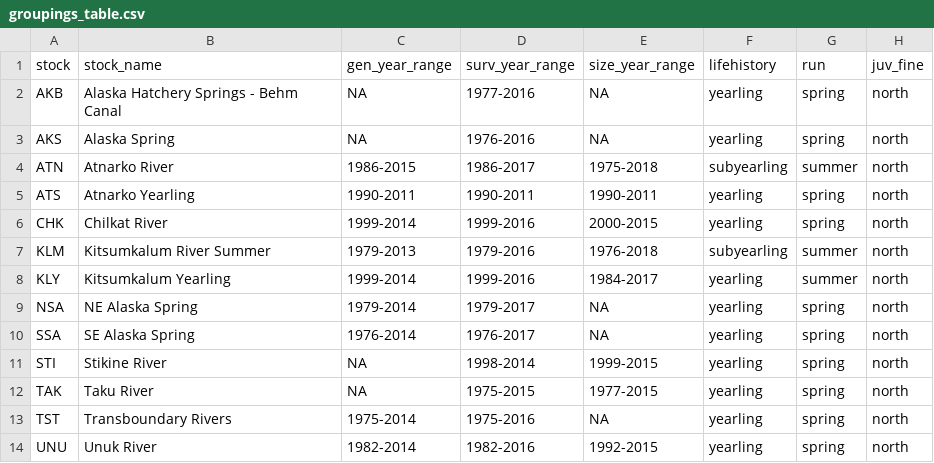
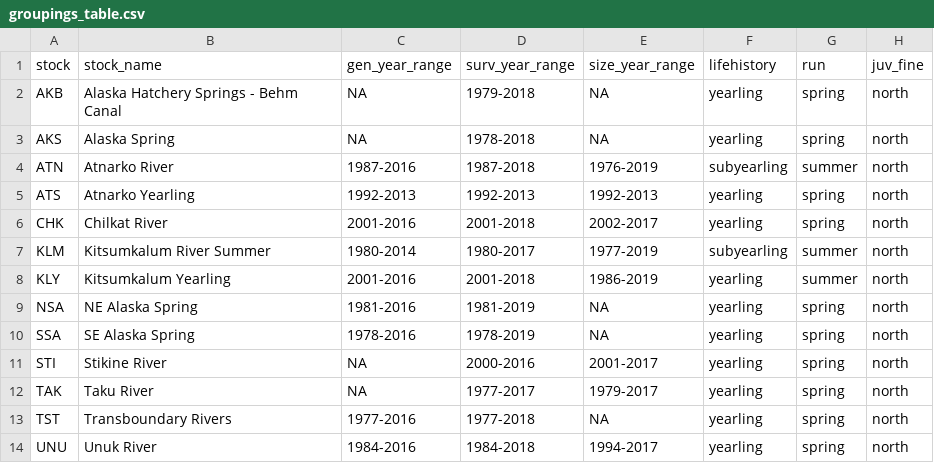
Before and after one commit to CamFreshwater/chinDyn, a CSV file: data/manuscript_tables/groupings_table.csv, drawn as a sheet; only a part is shown; the diff covers the shown part only; the diff names each change by its address in the sheet, - before the commit and + after, or states it on an @@ line.

```diff
--- a/data/manuscript_tables/groupings_table.csv
+++ b/data/manuscript_tables/groupings_table.csv
-D2 (surv_year_range): 1977-2016
+D2 (surv_year_range): 1979-2018
-D3 (surv_year_range): 1976-2016
+D3 (surv_year_range): 1978-2018
-C4 (gen_year_range): 1986-2015
+C4 (gen_year_range): 1987-2016
-D4 (surv_year_range): 1986-2017
+D4 (surv_year_range): 1987-2018
-E4 (size_year_range): 1975-2018
+E4 (size_year_range): 1976-2019
-C5 (gen_year_range): 1990-2011
+C5 (gen_year_range): 1992-2013
-D5 (surv_year_range): 1990-2011
+D5 (surv_year_range): 1992-2013
-E5 (size_year_range): 1990-2011
+E5 (size_year_range): 1992-2013
-C6 (gen_year_range): 1999-2014
+C6 (gen_year_range): 2001-2016
-D6 (surv_year_range): 1999-2016
+D6 (surv_year_range): 2001-2018
-E6 (size_year_range): 2000-2015
+E6 (size_year_range): 2002-2017
-C7 (gen_year_range): 1979-2013
+C7 (gen_year_range): 1980-2014
-D7 (surv_year_range): 1979-2016
+D7 (surv_year_range): 1980-2017
-E7 (size_year_range): 1976-2018
+E7 (size_year_range): 1977-2019
-C8 (gen_year_range): 1999-2014
+C8 (gen_year_range): 2001-2016
-D8 (surv_year_range): 1999-2016
+D8 (surv_year_range): 2001-2018
-E8 (size_year_range): 1984-2017
+E8 (size_year_range): 1986-2019
-C9 (gen_year_range): 1979-2014
+C9 (gen_year_range): 1981-2016
-D9 (surv_year_range): 1979-2017
+D9 (surv_year_range): 1981-2019
-C10 (gen_year_range): 1976-2014
+C10 (gen_year_range): 1978-2016
-D10 (surv_year_range): 1976-2017
+D10 (surv_year_range): 1978-2019
-D11 (surv_year_range): 1998-2014
+D11 (surv_year_range): 2000-2016
-E11 (size_year_range): 1999-2015
+E11 (size_year_range): 2001-2017
-D12 (surv_year_range): 1975-2015
+D12 (surv_year_range): 1977-2017
-E12 (size_year_range): 1977-2015
+E12 (size_year_range): 1979-2017
-C13 (gen_year_range): 1975-2014
+C13 (gen_year_range): 1977-2016
-D13 (surv_year_range): 1975-2016
+D13 (surv_year_range): 1977-2018
-C14 (gen_year_range): 1982-2014
+C14 (gen_year_range): 1984-2016
-D14 (surv_year_range): 1982-2016
+D14 (surv_year_range): 1984-2018
-E14 (size_year_range): 1992-2015
+E14 (size_year_range): 1994-2017
```
Also changed, not shown: 135 edited cells elsewhere in this file, data/manuscript_tables/cleaned_marss_aic_surv.csv, 13 other files.
